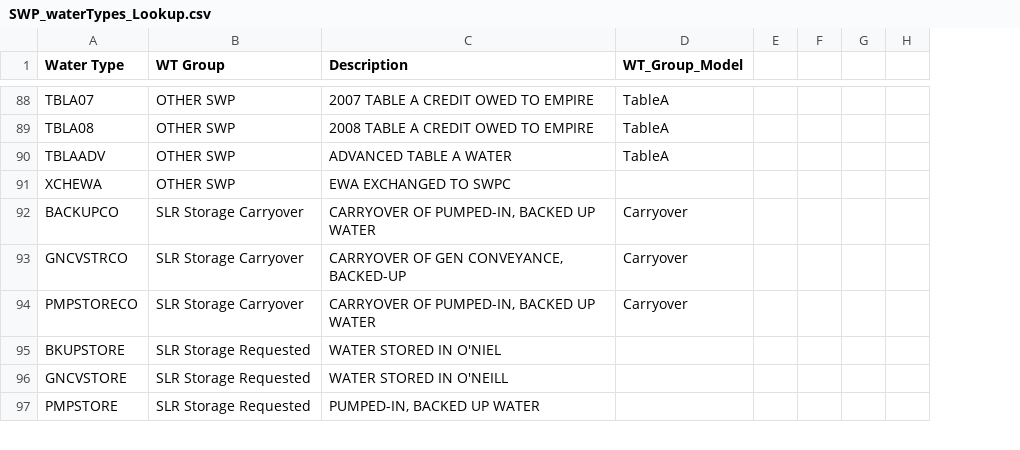
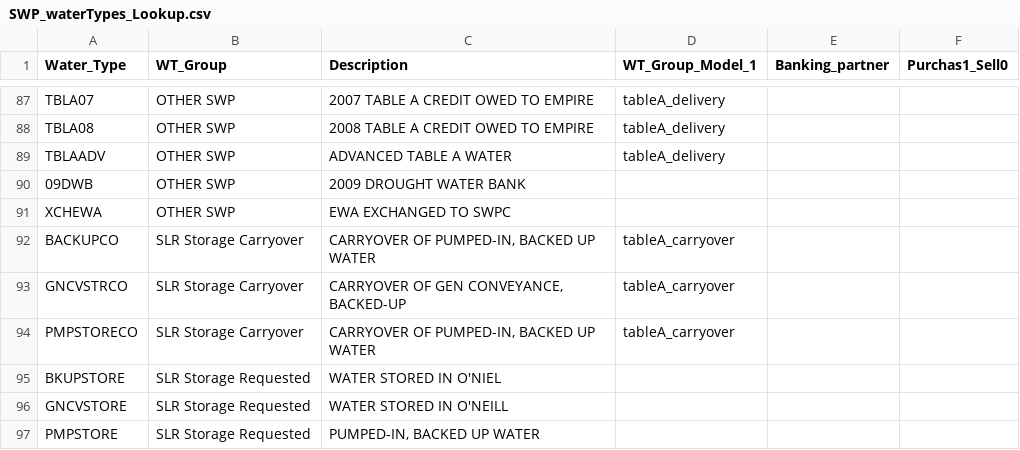
Before and after one commit to hbz5000/CALFEWS, a CSV file: cord/data/input/SWP_waterTypes_Lookup.csv, drawn as a sheet; only a part is shown, gaps mark what is left out; removed rows and columns are numbered as before the commit, all else as after; the diff covers the shown part only; the diff names each change by its address in the sheet, - before the commit and + after, or states it on an @@ line.

Commit message:
ensure carryover non-negative, work on comparing historical/modeled deliveries (not finished)

```diff
--- a/cord/data/input/SWP_waterTypes_Lookup.csv
+++ b/cord/data/input/SWP_waterTypes_Lookup.csv
-column D (WT_Group_Model), rows 88-94: TableA | TableA | TableA |  | Carryover | Carryover | Carryover
-column E, empty
-column F, empty
-column G, empty
-column H, empty
+column D (WT_Group_Model_1), rows 87-89: all tableA_delivery; rows 92-94: all tableA_carryover
+column E (Banking_partner), empty
+column F (Purchas1_Sell0), empty
-A1: Water Type
+A1: Water_Type
-B1: WT Group
+B1: WT_Group
@@ row 83 moved to row 90: 09DWB @@
```
Also changed, not shown: 20 moved rows elsewhere in this file, 14 other files.
